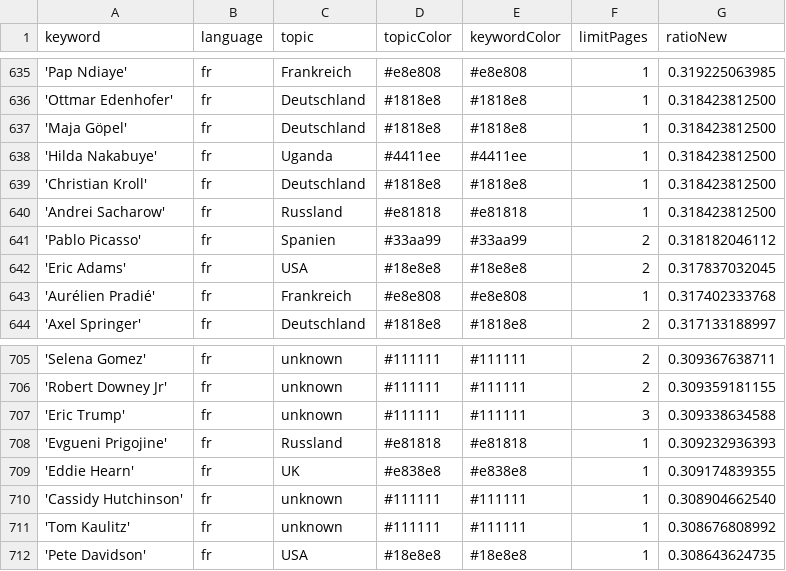
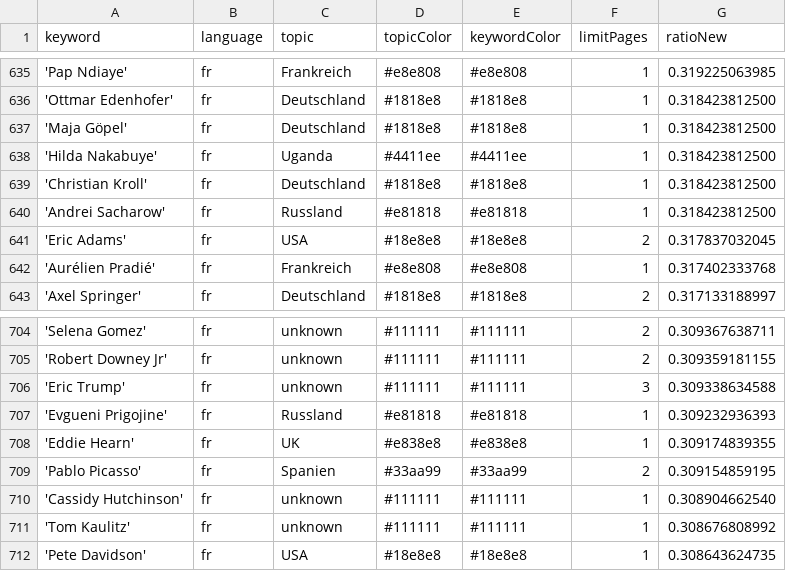
Before and after one commit to JoPhi24-news/gensChuchoter, a CSV file: keywords.csv, drawn as a sheet; only a part is shown, gaps mark what is left out; removed rows and columns are numbered as before the commit, all else as after; the diff names each change by its address in the sheet, - before the commit and + after, or states it on an @@ line.

```diff
--- a/keywords.csv
+++ b/keywords.csv
-row 641: 'Pablo Picasso' | fr | Spanien | #33aa99 | #33aa99 | 2 | 0.318182046112
+row 709: 'Pablo Picasso' | fr | Spanien | #33aa99 | #33aa99 | 2 | 0.309154859195
```
Also changed, not shown: csv/news_2026_09.csv, csv/news_2026_10.csv.
